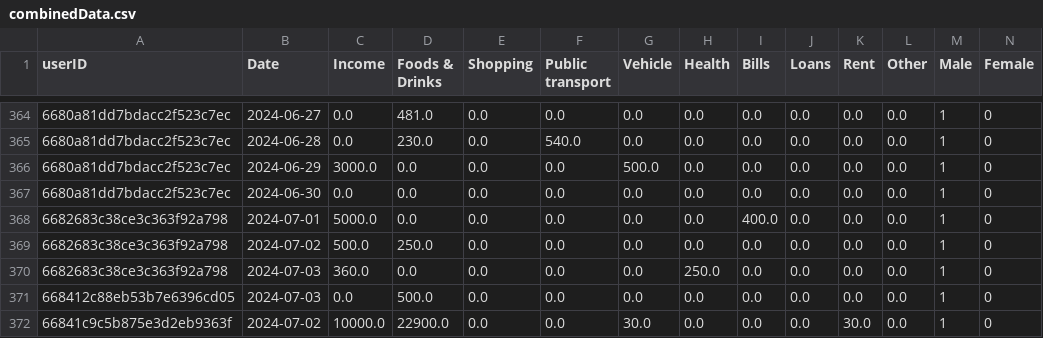
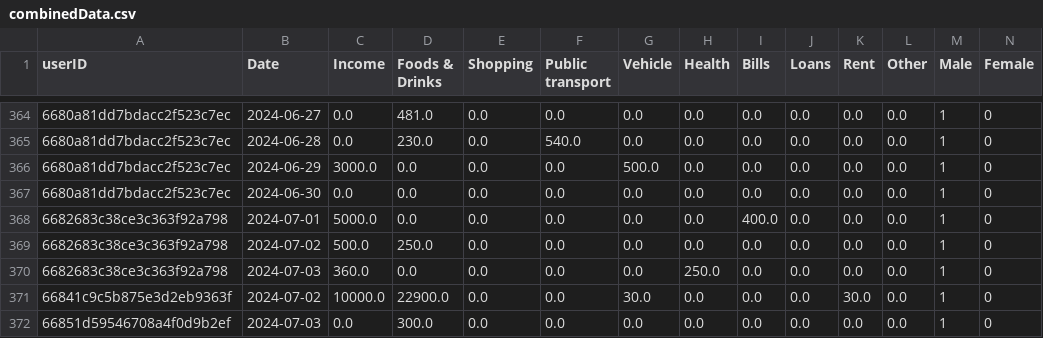
Before and after one commit to Tharuka-Wijethunga/InSync---Backend, a CSV file: app/generalModel/csvFiles/combinedData.csv, drawn as a sheet; only a part is shown, gaps mark what is left out; removed rows and columns are numbered as before the commit, all else as after; rows hold the shown columns only; the diff names each change by its address in the sheet, - before the commit and + after, or states it on an @@ line.

```diff
--- a/app/generalModel/csvFiles/combinedData.csv
+++ b/app/generalModel/csvFiles/combinedData.csv
-row 371: 668412c88eb53b7e6396cd05 | 2024-07-03 | 0.0 | 500.0 | 0.0 | 0.0 | 0.0 | 0.0 | 0.0 | 0.0 | 0.0 | 0.0 | 1 | 0
+row 372: 66851d59546708a4f0d9b2ef | 2024-07-03 | 0.0 | 300.0 | 0.0 | 0.0 | 0.0 | 0.0 | 0.0 | 0.0 | 0.0 | 0.0 | 1 | 0
```
Also changed, not shown: app/generalModel/csvFiles/newData.csv, data/Generated.csv, 13 other files.
